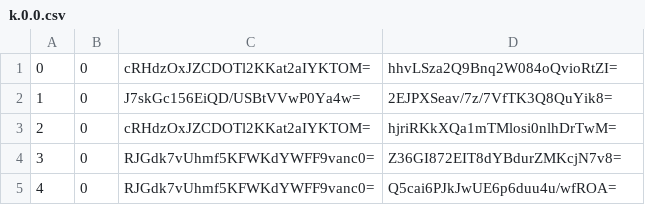
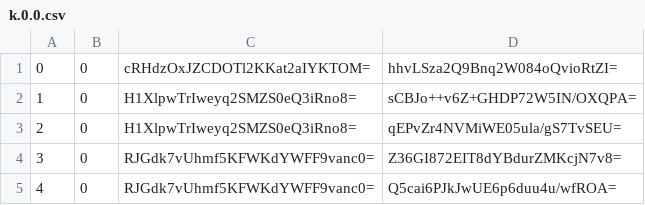
Before and after one commit to counterfitninja/chilled-overworld, a CSV file: tiles/zoom.-2/metadata/k.0.0.csv, drawn as a sheet; only a part is shown.

```diff
--- a/tiles/zoom.-2/metadata/k.0.0.csv
+++ b/tiles/zoom.-2/metadata/k.0.0.csv
@@ -1,4 +1,4 @@
 0,0,cRHdzOxJZCDOTl2KKat2aIYKTOM=,hhvLSza2Q9Bnq2W084oQvioRtZI=
-1,0,J7skGc156EiQD/USBtVVwP0Ya4w=,2EJPXSeav/7z/7VfTK3Q8QuYik8=
-2,0,cRHdzOxJZCDOTl2KKat2aIYKTOM=,hjriRKkXQa1mTMlosi0nlhDrTwM=
+1,0,H1XlpwTrIweyq2SMZS0eQ3iRno8=,sCBJo++v6Z+GHDP72W5IN/OXQPA=
+2,0,H1XlpwTrIweyq2SMZS0eQ3iRno8=,qEPvZr4NVMiWE05ula/gS7TvSEU=
 3,0,RJGdk7vUhmf5KFWKdYWFF9vanc0=,Z36GI872EIT8dYBdurZMKcjN7v8=
```
Also changed, not shown: tiles/zoom.-1/metadata/k.0.0.csv, tiles/zoom.-3/metadata/k.0.0.csv, 27 other files.
